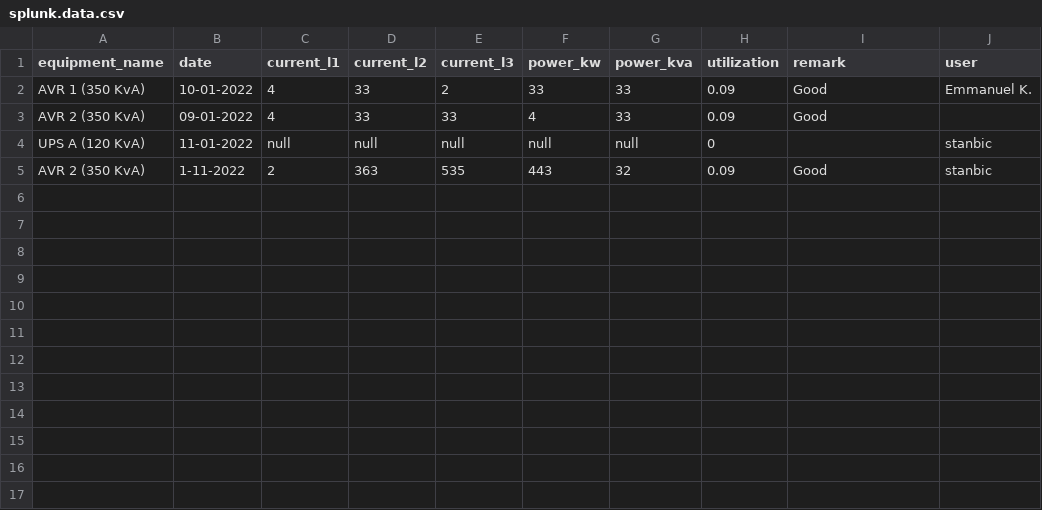
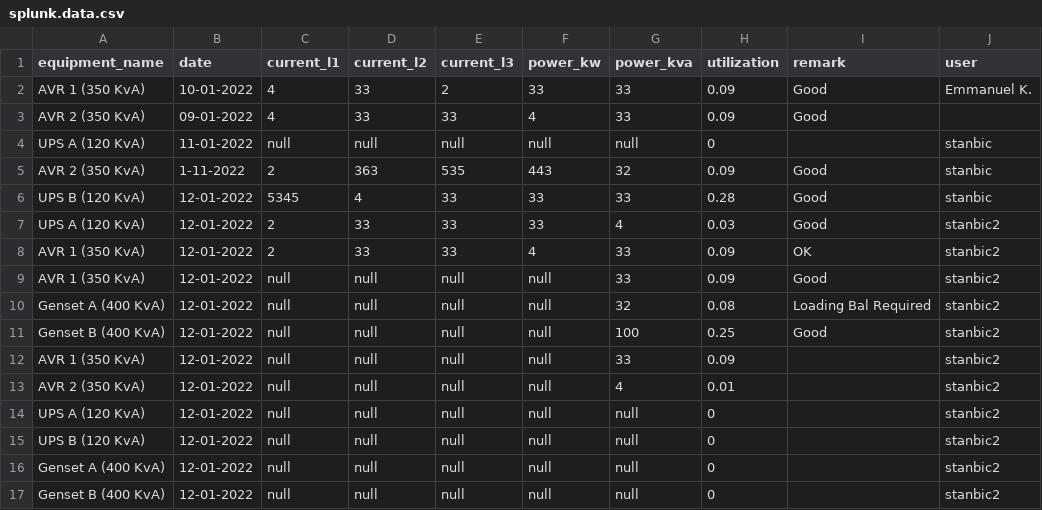
Before and after one commit to henrhie/stocks, a CSV file: splunk.data.csv, drawn as a sheet.

```diff
--- a/splunk.data.csv
+++ b/splunk.data.csv
@@ -5 +5,13 @@ UPS A (120 KvA),11-01-2022,null,null,null,null,null,0,,stanbic
 AVR 2 (350 KvA),1-11-2022,2,363,535,443,32,0.09,Good,stanbic
+UPS B (120 KvA),12-01-2022,5345,4,33,33,33,0.28,Good,stanbic
+UPS A (120 KvA),12-01-2022,2,33,33,33,4,0.03,Good,stanbic2
+AVR 1 (350 KvA),12-01-2022,2,33,33,4,33,0.09,OK,stanbic2
+AVR 1 (350 KvA),12-01-2022,null,null,null,null,33,0.09,Good,stanbic2
+Genset A (400 KvA),12-01-2022,null,null,null,null,32,0.08,Loading Bal Required,stanbic2
+Genset B (400 KvA),12-01-2022,null,null,null,null,100,0.25,Good,stanbic2
+AVR 1 (350 KvA),12-01-2022,null,null,null,null,33,0.09,,stanbic2
+AVR 2 (350 KvA),12-01-2022,null,null,null,null,4,0.01,,stanbic2
+UPS A (120 KvA),12-01-2022,null,null,null,null,null,0,,stanbic2
+UPS B (120 KvA),12-01-2022,null,null,null,null,null,0,,stanbic2
+Genset A (400 KvA),12-01-2022,null,null,null,null,null,0,,stanbic2
+Genset B (400 KvA),12-01-2022,null,null,null,null,null,0,,stanbic2
```
Also changed, not shown: 8 other files.
